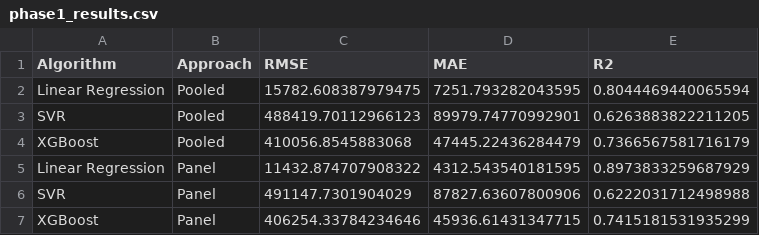
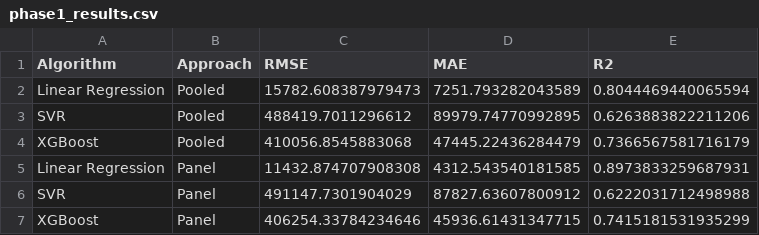
Before and after one commit to funaLee/Global-Energy, a CSV file: data/results/phase1_results.csv, drawn as a sheet.

```diff
--- a/data/results/phase1_results.csv
+++ b/data/results/phase1_results.csv
@@ -1,7 +1,7 @@
 Algorithm,Approach,RMSE,MAE,R2
-Linear Regression,Pooled,15782.608387979475,7251.793282043595,0.8044469440065594
-SVR,Pooled,488419.70112966123,89979.74770992901,0.6263883822211205
+Linear Regression,Pooled,15782.608387979473,7251.793282043589,0.8044469440065594
+SVR,Pooled,488419.7011296612,89979.74770992895,0.6263883822211206
 XGBoost,Pooled,410056.8545883068,47445.22436284479,0.7366567581716179
-Linear Regression,Panel,11432.874707908322,4312.543540181595,0.8973833259687929
-SVR,Panel,491147.7301904029,87827.63607800906,0.6222031712498988
+Linear Regression,Panel,11432.874707908308,4312.543540181585,0.8973833259687931
+SVR,Panel,491147.7301904029,87827.63607800912,0.6222031712498988
 XGBoost,Panel,406254.33784234646,45936.61431347715,0.7415181531935299
```
Also changed, not shown: data/results/phase05_vs_phase1_comparison.csv, 13 other files.
